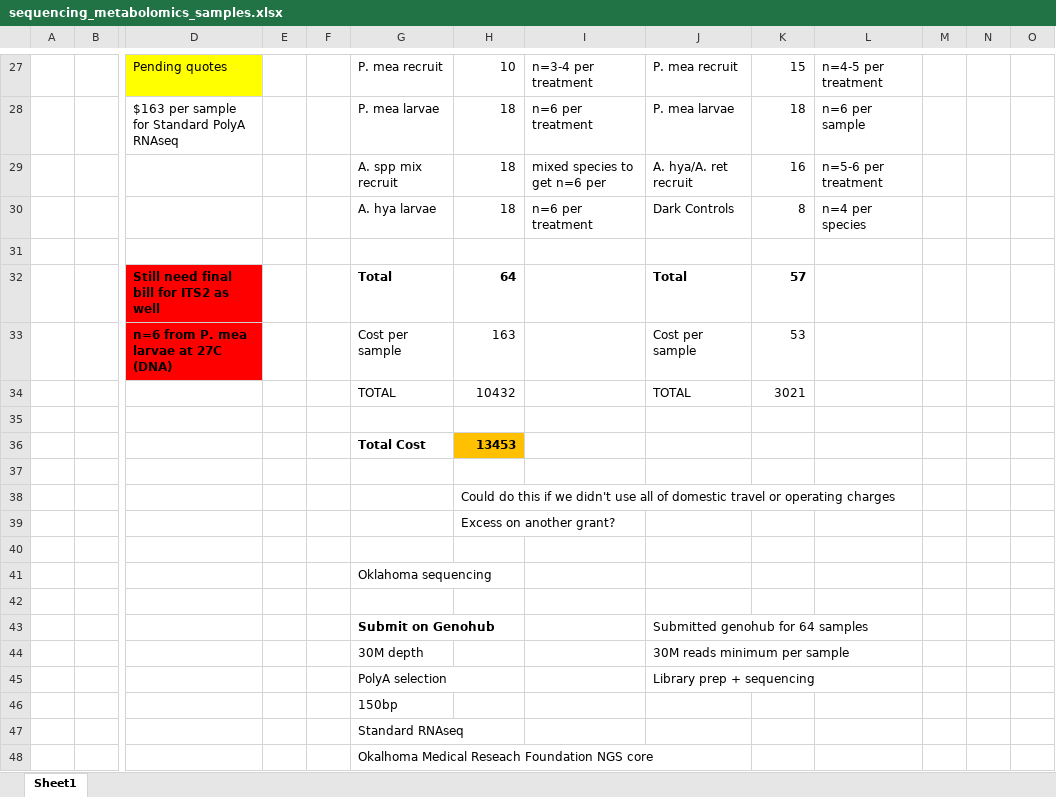
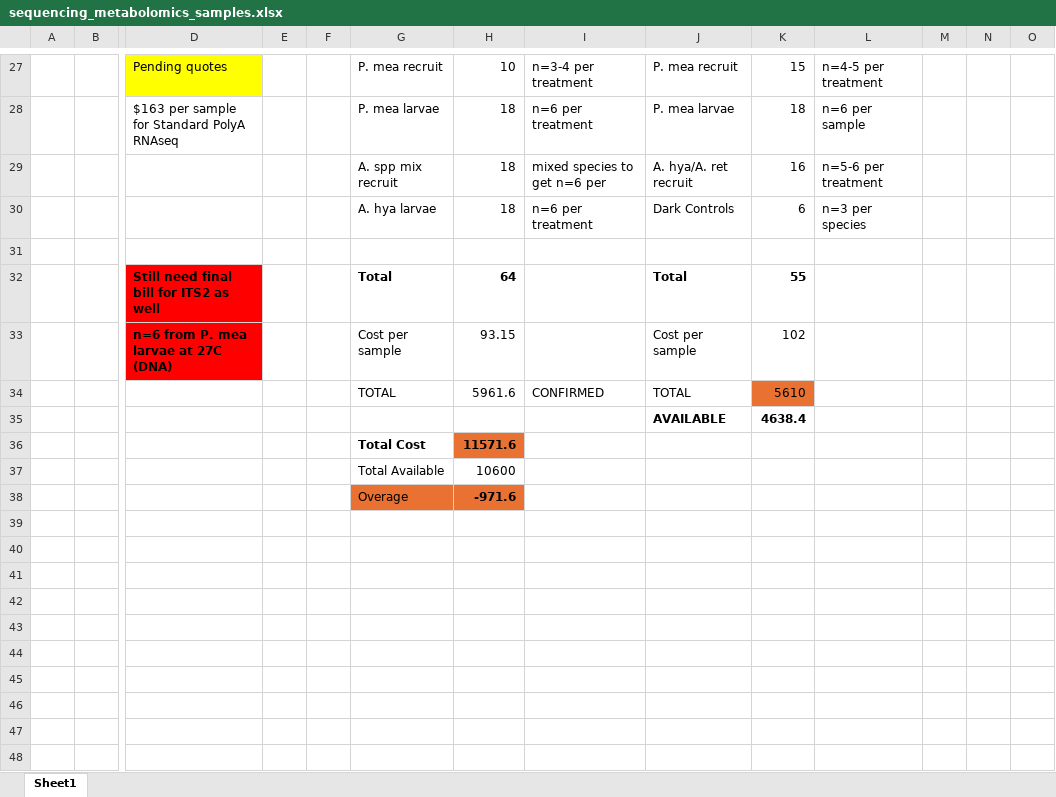
Before and after one commit to AHuffmyer/moorea_symbiotic_exchange_2023, an Excel workbook: data/sequencing_metabolomics_samples.xlsx, sheet Sheet1, drawn as a sheet; only a part is shown, gaps mark what is left out; values as stored, in another font and other column widths than the file's, no borders; removed rows and columns are numbered as before the commit, all else as after; rows hold the shown columns only; the diff names each change by its address in the sheet, - before the commit and + after, or states it on an @@ line.

```diff
--- a/data/sequencing_metabolomics_samples.xlsx (sheet Sheet1)
+++ b/data/sequencing_metabolomics_samples.xlsx (sheet Sheet1)
-K30: 8
+K30: 6
-L30: n=4 per species
+L30: n=3 per species
-K32: 57
+K32: 55
-H33: 163
+H33: 93.15
-K33: 53
+K33: 102
-row 34:  |  |  |  |  | TOTAL | 10432 |  | TOTAL | 3021
-row 34: (empty)
+row 34:  |  |  |  |  | TOTAL | 5961.6 | CONFIRMED | TOTAL | 5610
-K34 fill: none
+K34 fill: #E97132
-row 36:  |  |  |  |  | Total Cost | 13453
-row 35: (empty)
+row 35:  |  |  |  |  |  |  |  | AVAILABLE | 4638.4
-row 38:  |  |  |  |  |  | Could do this if we didn't use all of domestic travel or operating charges
-row 39:  |  |  |  |  |  | Excess on another grant?
-row 36: (empty)
+row 36:  |  |  |  |  | Total Cost | 11571.6
-H36 fill: none
+H36 fill: #E97132
-row 41:  |  |  |  |  | Oklahoma sequencing
-row 37: (empty)
+row 37:  |  |  |  |  | Total Available | 10600
-row 43:  |  |  |  |  | Submit on Genohub |  |  | Submitted genohub for 64 samples
-row 44:  |  |  |  |  | 30M depth |  |  | 30M reads minimum per sample
-row 45:  |  |  |  |  | PolyA selection |  |  | Library prep + sequencing
-row 46:  |  |  |  |  | 150bp
-row 47:  |  |  |  |  | Standard RNAseq
-row 48:  |  |  |  |  | Okalhoma Medical Reseach Foundation NGS core
+row 38:  |  |  |  |  | Overage | -971.6
```
Also changed, not shown: data/master_box_list.xlsx, 7 other files.
